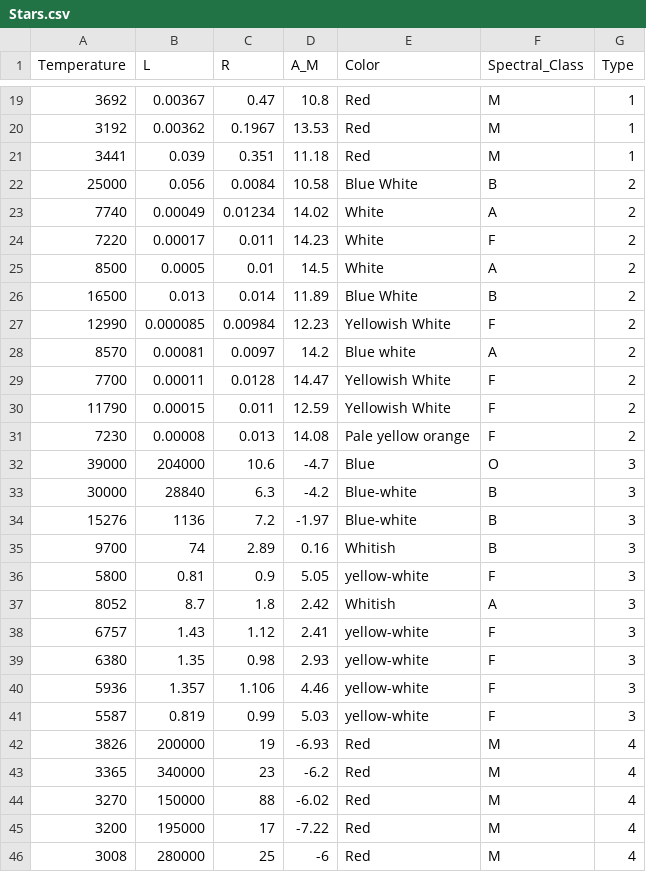
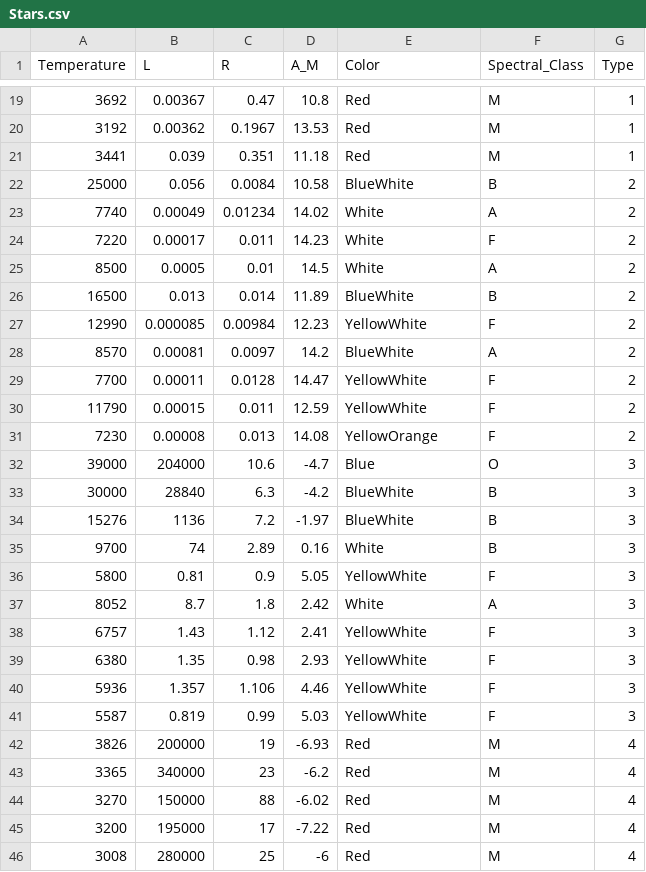
Before and after one commit to Suru10/Star-Type-Classiciation-Data-Science, a CSV file: Stars.csv, drawn as a sheet; only a part is shown, gaps mark what is left out; the diff covers the shown part only.

```diff
--- a/Stars.csv
+++ b/Stars.csv
@@ -21,3 +21,3 @@ Temperature,L,R,A_M,Color,Spectral_Class,Type
 3441,0.039,0.351,11.18,Red,M,1
-25000,0.056,0.0084,10.58,Blue White,B,2
+25000,0.056,0.0084,10.58,BlueWhite,B,2
 7740,0.00049,0.01234,14.02,White,A,2
@@ -25,18 +25,18 @@ Temperature,L,R,A_M,Color,Spectral_Class,Type
 8500,0.0005,0.01,14.5,White,A,2
-16500,0.013,0.014,11.89,Blue White,B,2
-12990,0.000085,0.00984,12.23,Yellowish White,F,2
-8570,0.00081,0.0097,14.2,Blue white,A,2
-7700,0.00011,0.0128,14.47,Yellowish White,F,2
-11790,0.00015,0.011,12.59,Yellowish White,F,2
-7230,0.00008,0.013,14.08,Pale yellow orange,F,2
+16500,0.013,0.014,11.89,BlueWhite,B,2
+12990,0.000085,0.00984,12.23,YellowWhite,F,2
+8570,0.00081,0.0097,14.2,BlueWhite,A,2
+7700,0.00011,0.0128,14.47,YellowWhite,F,2
+11790,0.00015,0.011,12.59,YellowWhite,F,2
+7230,0.00008,0.013,14.08,YellowOrange,F,2
 39000,204000,10.6,-4.7,Blue,O,3
-30000,28840,6.3,-4.2,Blue-white,B,3
-15276,1136,7.2,-1.97,Blue-white,B,3
-9700,74,2.89,0.16,Whitish,B,3
-5800,0.81,0.9,5.05,yellow-white,F,3
-8052,8.7,1.8,2.42,Whitish,A,3
-6757,1.43,1.12,2.41,yellow-white,F,3
-6380,1.35,0.98,2.93,yellow-white,F,3
-5936,1.357,1.106,4.46,yellow-white,F,3
-5587,0.819,0.99,5.03,yellow-white,F,3
+30000,28840,6.3,-4.2,BlueWhite,B,3
+15276,1136,7.2,-1.97,BlueWhite,B,3
+9700,74,2.89,0.16,White,B,3
+5800,0.81,0.9,5.05,YellowWhite,F,3
+8052,8.7,1.8,2.42,White,A,3
+6757,1.43,1.12,2.41,YellowWhite,F,3
+6380,1.35,0.98,2.93,YellowWhite,F,3
+5936,1.357,1.106,4.46,YellowWhite,F,3
+5587,0.819,0.99,5.03,YellowWhite,F,3
 3826,200000,19,-6.93,Red,M,4
```
Also changed, not shown: 47 edited cells elsewhere in this file, 1 other file.
